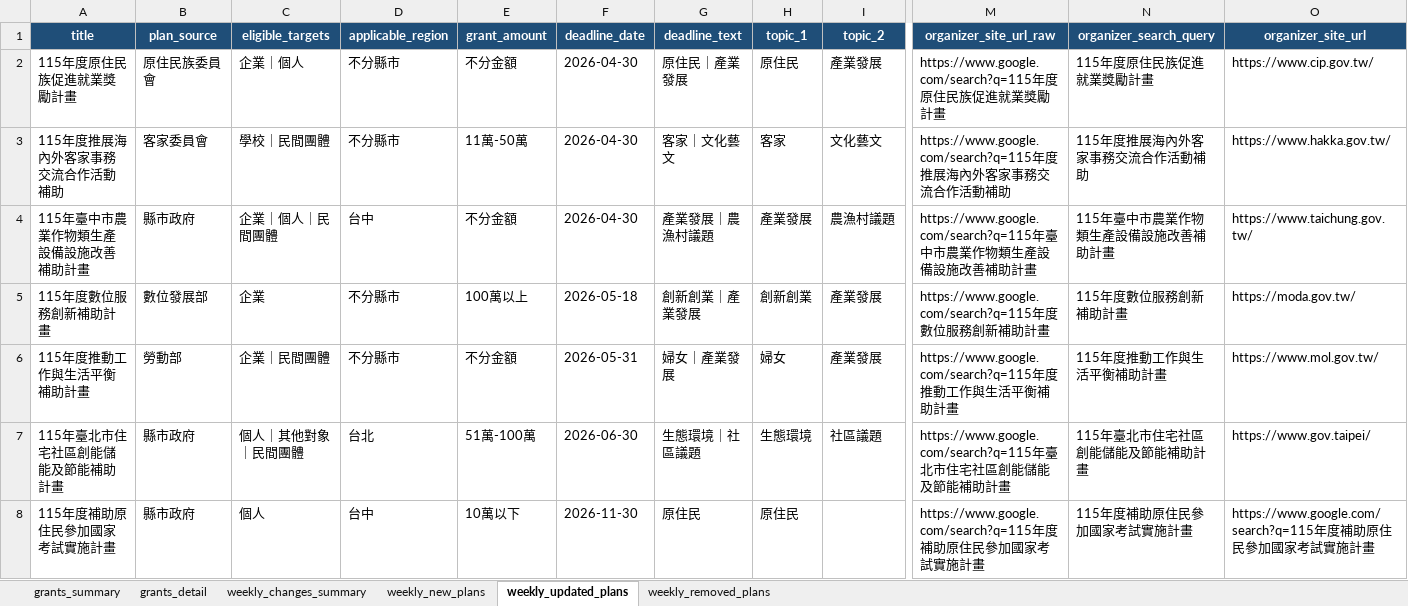
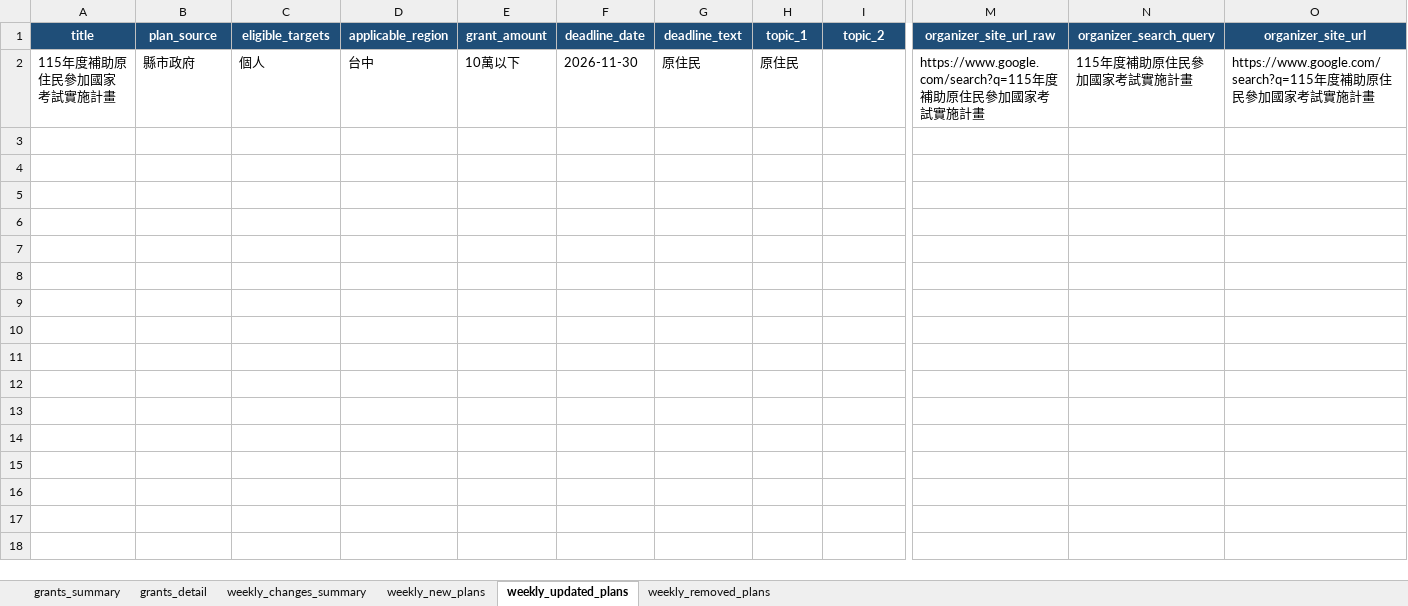
Before and after one commit to focujeffery/grant-scraper, an Excel workbook: state/daysee_grants_latest.xlsx, sheet weekly_updated_plans, drawn as a sheet; only a part is shown, gaps mark what is left out; values as stored, in another font and other column widths than the file's, no borders; rows hold the shown columns only; the diff names each change by its address in the sheet, - before the commit and + after, or states it on an @@ line.

```diff
--- a/state/daysee_grants_latest.xlsx (sheet weekly_updated_plans)
+++ b/state/daysee_grants_latest.xlsx (sheet weekly_updated_plans)
-row 2: 115年度原住民族促進就業獎勵計畫 | 原住民族委員會 | 企業｜個人 | 不分縣市 | 不分金額 | 2026-04-30 | 原住民｜產業發展 | 原住民 | 產業發展 | https://www.google.com/search?q=115年度原住民族促進就業獎勵計畫 | 115年度原住民族促進就業獎勵計畫 | https://www.cip.gov.tw/
-row 3: 115年度推展海內外客家事務交流合作活動補助 | 客家委員會 | 學校｜民間團體 | 不分縣市 | 11萬-50萬 | 2026-04-30 | 客家｜文化藝文 | 客家 | 文化藝文 | https://www.google.com/search?q=115年度推展海內外客家事務交流合作活動補助 | 115年度推展海內外客家事務交流合作活動補助 | https://www.hakka.gov.tw/
-row 4: 115年臺中市農業作物類生產設備設施改善補助計畫 | 縣市政府 | 企業｜個人｜民間團體 | 台中 | 不分金額 | 2026-04-30 | 產業發展｜農漁村議題 | 產業發展 | 農漁村議題 | https://www.google.com/search?q=115年臺中市農業作物類生產設備設施改善補助計畫 | 115年臺中市農業作物類生產設備設施改善補助計畫 | https://www.taichung.gov.tw/
-row 5: 115年度數位服務創新補助計畫 | 數位發展部 | 企業 | 不分縣市 | 100萬以上 | 2026-05-18 | 創新創業｜產業發展 | 創新創業 | 產業發展 | https://www.google.com/search?q=115年度數位服務創新補助計畫 | 115年度數位服務創新補助計畫 | https://moda.gov.tw/
-row 6: 115年度推動工作與生活平衡補助計畫 | 勞動部 | 企業｜民間團體 | 不分縣市 | 不分金額 | 2026-05-31 | 婦女｜產業發展 | 婦女 | 產業發展 | https://www.google.com/search?q=115年度推動工作與生活平衡補助計畫 | 115年度推動工作與生活平衡補助計畫 | https://www.mol.gov.tw/
-row 7: 115年臺北市住宅社區創能儲能及節能補助計畫 | 縣市政府 | 個人｜其他對象｜民間團體 | 台北 | 51萬-100萬 | 2026-06-30 | 生態環境｜社區議題 | 生態環境 | 社區議題 | https://www.google.com/search?q=115年臺北市住宅社區創能儲能及節能補助計畫 | 115年臺北市住宅社區創能儲能及節能補助計畫 | https://www.gov.taipei/
```
Also changed, not shown: sheet weekly_changes_summary, state/daysee_grants_delta_latest.xlsx.
